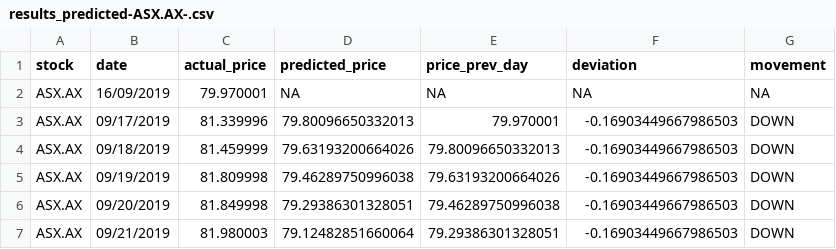
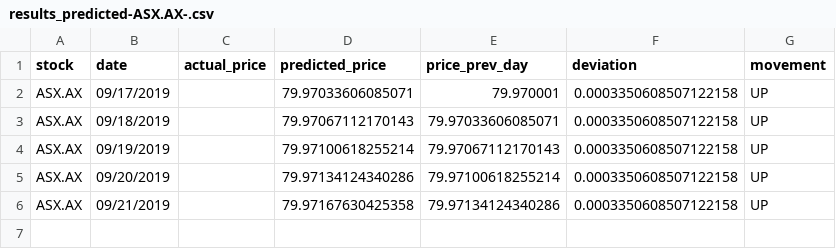
Before and after one commit to Shadman191411903/UTS_ML2019_ID13000029, a CSV file: A2/results_predicted-ASX.AX-.csv, drawn as a sheet.

```diff
--- a/A2/results_predicted-ASX.AX-.csv
+++ b/A2/results_predicted-ASX.AX-.csv
@@ -1,7 +1,6 @@
 stock,date,actual_price,predicted_price,price_prev_day,deviation,movement
-ASX.AX,16/09/2019,79.970001,NA,NA,NA,NA
-ASX.AX,09/17/2019,81.339996,79.80096650332013,79.970001,-0.16903449667986503,DOWN
-ASX.AX,09/18/2019,81.459999,79.63193200664026,79.80096650332013,-0.16903449667986503,DOWN
-ASX.AX,09/19/2019,81.809998,79.46289750996038,79.63193200664026,-0.16903449667986503,DOWN
-ASX.AX,09/20/2019,81.849998,79.29386301328051,79.46289750996038,-0.16903449667986503,DOWN
-ASX.AX,09/21/2019,81.980003,79.12482851660064,79.29386301328051,-0.16903449667986503,DOWN
+ASX.AX,09/17/2019,,79.97033606085071,79.970001,0.0003350608507122158,UP
+ASX.AX,09/18/2019,,79.97067112170143,79.97033606085071,0.0003350608507122158,UP
+ASX.AX,09/19/2019,,79.97100618255214,79.97067112170143,0.0003350608507122158,UP
+ASX.AX,09/20/2019,,79.97134124340286,79.97100618255214,0.0003350608507122158,UP
+ASX.AX,09/21/2019,,79.97167630425358,79.97134124340286,0.0003350608507122158,UP
```
Also changed, not shown: A2/ASX.AX-Test.csv, A2/BHP.AX-Test.csv, 14 other files.
